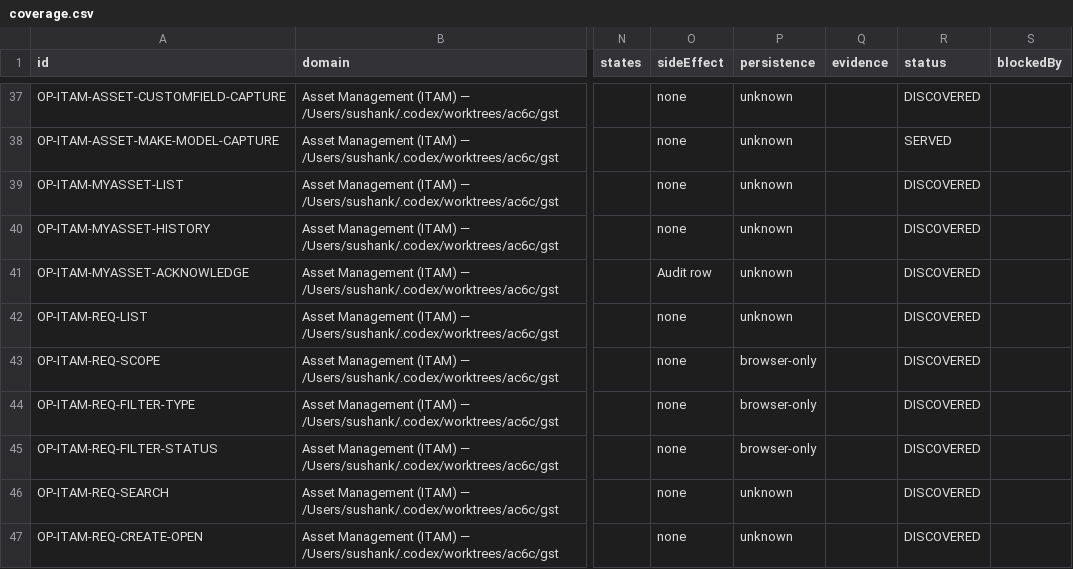
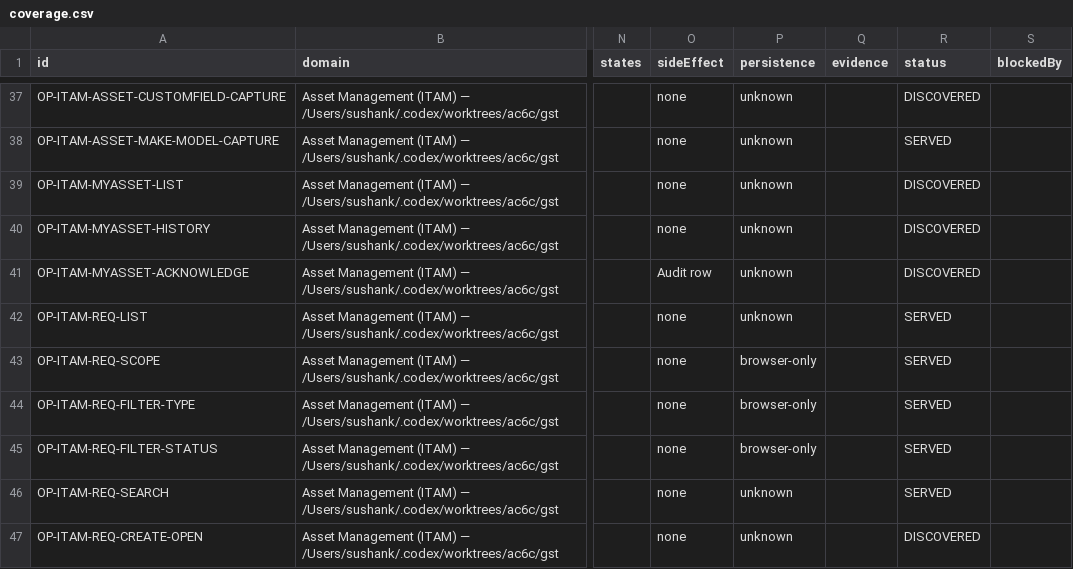
Before and after one commit to sushank01/gst, a CSV file: docs/implementation/coverage.csv, drawn as a sheet; only a part is shown, gaps mark what is left out; the diff covers the shown part only; the diff names each change by its address in the sheet, - before the commit and + after, or states it on an @@ line.

```diff
--- a/docs/implementation/coverage.csv
+++ b/docs/implementation/coverage.csv
-R42:R46 (status): DISCOVERED
+R42:R46 (status): SERVED
```
Also changed, not shown: 24 edited cells elsewhere in this file, 14 other files.
